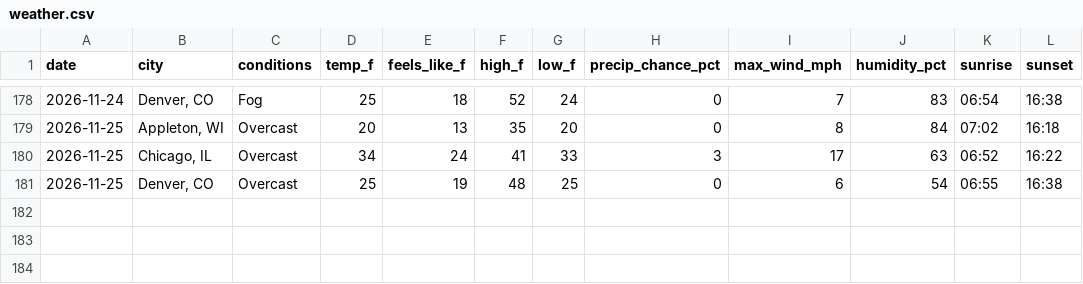
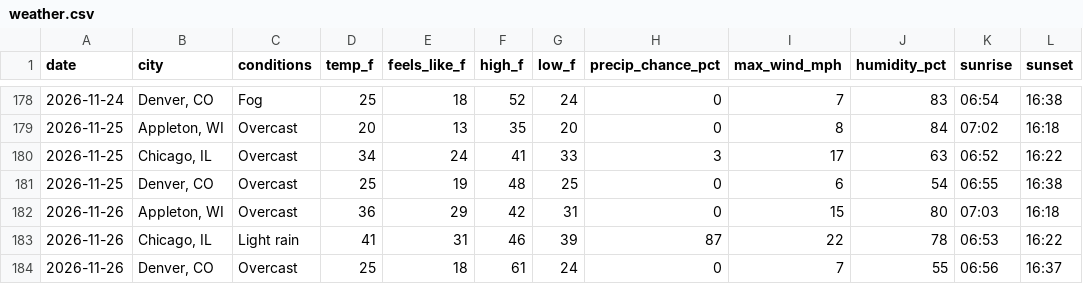
Before and after one commit to zkm/daily-log, a CSV file: weather.csv, drawn as a sheet; only a part is shown, gaps mark what is left out.

Commit message:
Weather for 2026-11-26: Appleton 36°F, Chicago 41°F, Denver 25°F

```diff
--- a/weather.csv
+++ b/weather.csv
@@ -181 +181,4 @@
 "2026-11-25","Denver, CO","Overcast",25,19,48,25,0,6,54,"06:55","16:38"
+"2026-11-26","Appleton, WI","Overcast",36,29,42,31,0,15,80,"07:03","16:18"
+"2026-11-26","Chicago, IL","Light rain",41,31,46,39,87,22,78,"06:53","16:22"
+"2026-11-26","Denver, CO","Overcast",25,18,61,24,0,7,55,"06:56","16:37"
```
Also changed, not shown: 1 other file.
